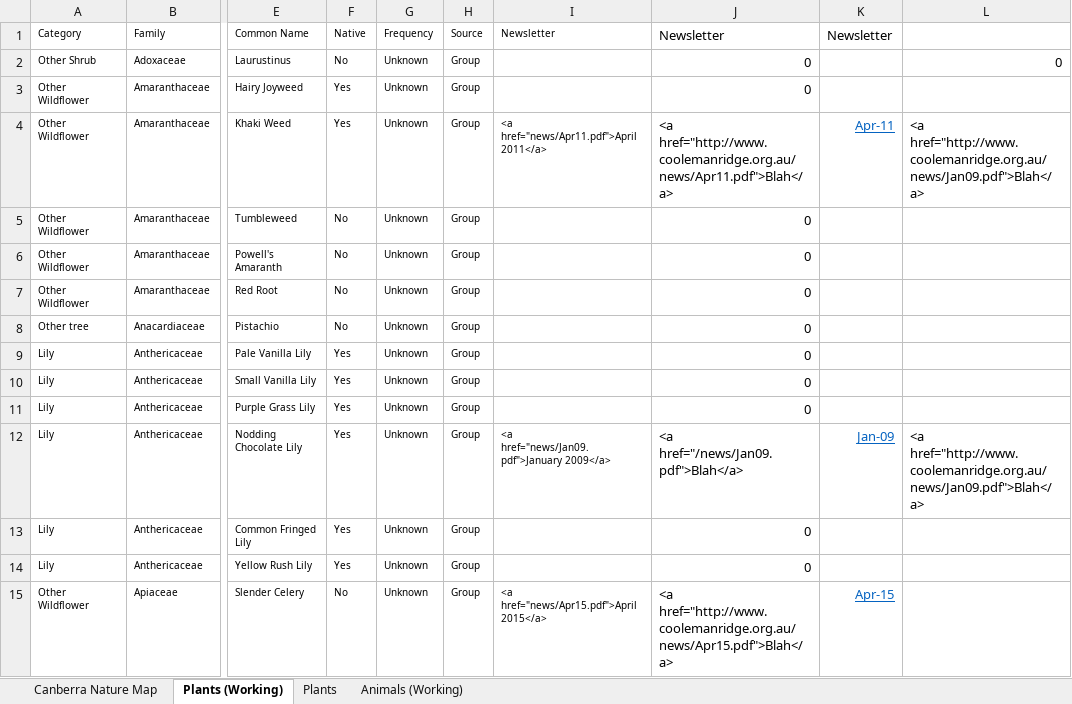
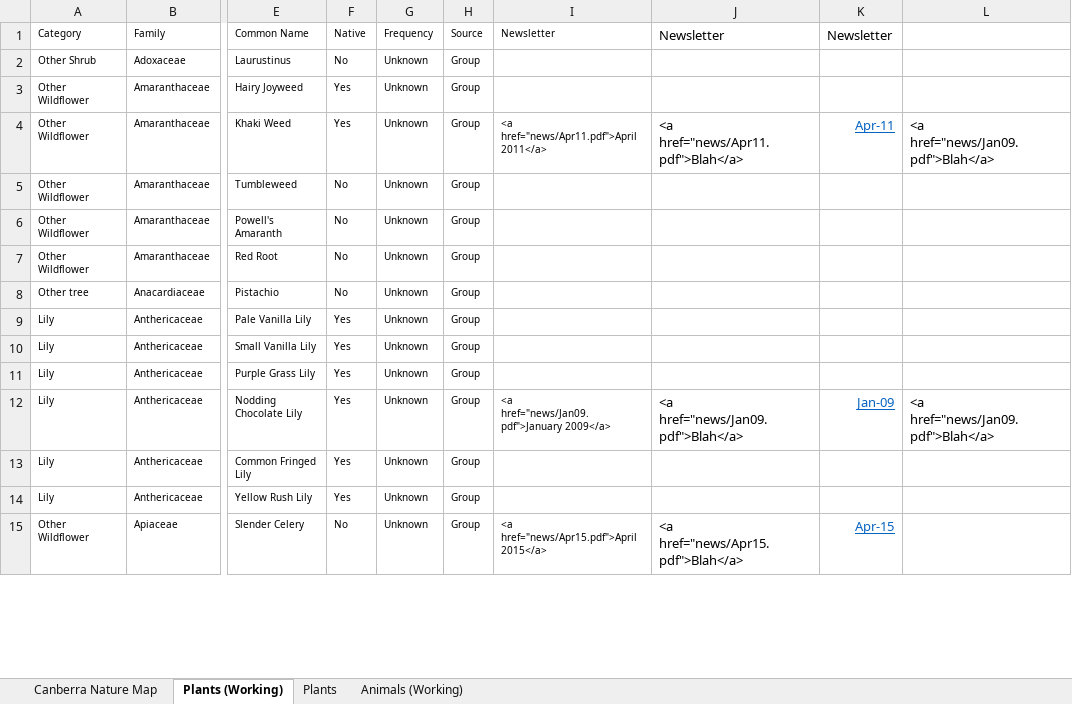
Before and after one commit to bogan/Cooleman, an Excel workbook: data/Species.xlsm, sheet Plants (Working), drawn as a sheet; only a part is shown, gaps mark what is left out; values as stored, in another font and other column widths than the file's, no borders; the diff covers the shown part only; the diff names each change by its address in the sheet, - before the commit and + after, or states it on an @@ line.

Commit message:
Updated the master species spreadsheet

```diff
--- a/data/Species.xlsm (sheet Plants (Working))
+++ b/data/Species.xlsm (sheet Plants (Working))
-J2:J3 (Newsletter): 0
+J2:J3 (Newsletter): (empty)
-L2: 0
+L2: (empty)
-J4 (Newsletter): <a href="http://www.coolemanridge.org.au/news/Apr11.pdf">Blah</a>
+J4 (Newsletter): <a href="news/Apr11.pdf">Blah</a>
-L4: <a href="http://www.coolemanridge.org.au/news/Jan09.pdf">Blah</a>
+L4: <a href="news/Jan09.pdf">Blah</a>
-J5:J11 (Newsletter): 0
+J5:J11 (Newsletter): (empty)
-J12 (Newsletter): <a href="/news/Jan09.pdf">Blah</a>
+J12 (Newsletter): <a href="news/Jan09.pdf">Blah</a>
-L12: <a href="http://www.coolemanridge.org.au/news/Jan09.pdf">Blah</a>
+L12: <a href="news/Jan09.pdf">Blah</a>
-J13:J14 (Newsletter): 0
+J13:J14 (Newsletter): (empty)
-J15 (Newsletter): <a href="http://www.coolemanridge.org.au/news/Apr15.pdf">Blah</a>
+J15 (Newsletter): <a href="news/Apr15.pdf">Blah</a>
```
Also changed, not shown: 410 edited cells elsewhere in this sheet, sheet Animals (Working), sheet Canberra Nature Map, hidden cells.
